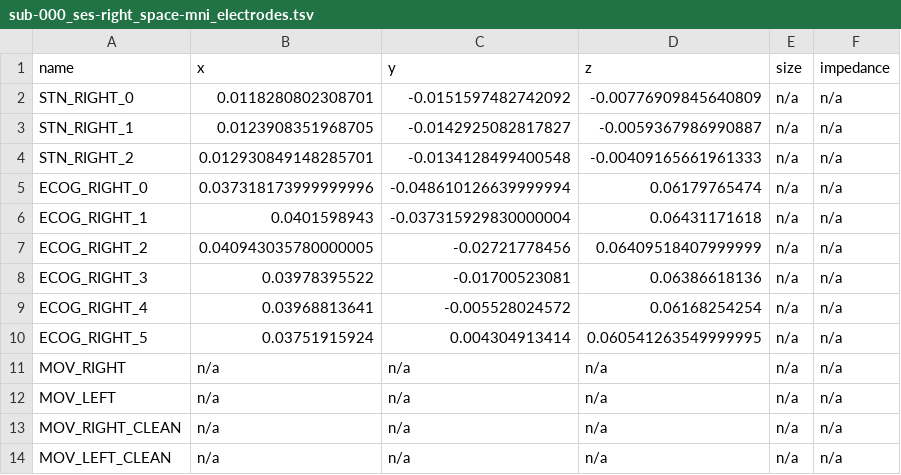
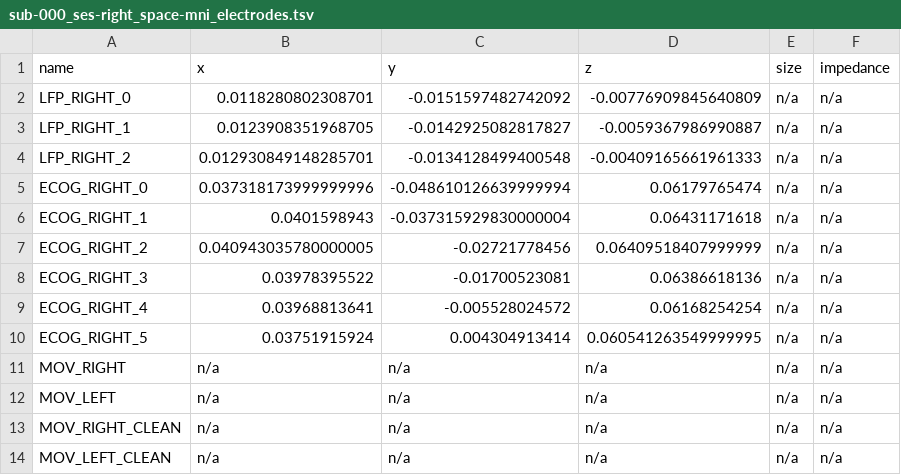
Before and after one commit to neuromodulation/py_neuromodulation, a TSV file: examples/data/sub-000/ses-right/ieeg/sub-000_ses-right_space-mni_electrodes.tsv, drawn as a sheet.

```diff
--- a/examples/data/sub-000/ses-right/ieeg/sub-000_ses-right_space-mni_electrodes.tsv
+++ b/examples/data/sub-000/ses-right/ieeg/sub-000_ses-right_space-mni_electrodes.tsv
@@ -1,5 +1,5 @@
 name	x	y	z	size	impedance
-STN_RIGHT_0	0.0118280802308701	-0.0151597482742092	-0.00776909845640809	n/a	n/a
-STN_RIGHT_1	0.0123908351968705	-0.0142925082817827	-0.0059367986990887	n/a	n/a
-STN_RIGHT_2	0.012930849148285701	-0.0134128499400548	-0.00409165661961333	n/a	n/a
+LFP_RIGHT_0	0.0118280802308701	-0.0151597482742092	-0.00776909845640809	n/a	n/a
+LFP_RIGHT_1	0.0123908351968705	-0.0142925082817827	-0.0059367986990887	n/a	n/a
+LFP_RIGHT_2	0.012930849148285701	-0.0134128499400548	-0.00409165661961333	n/a	n/a
 ECOG_RIGHT_0	0.037318173999999996	-0.048610126639999994	0.06179765474	n/a	n/a
```
Also changed, not shown: examples/data/sub-000/ses-right/ieeg/sub-000_ses-right_task-force_run-3_channels.tsv, 11 other files.
